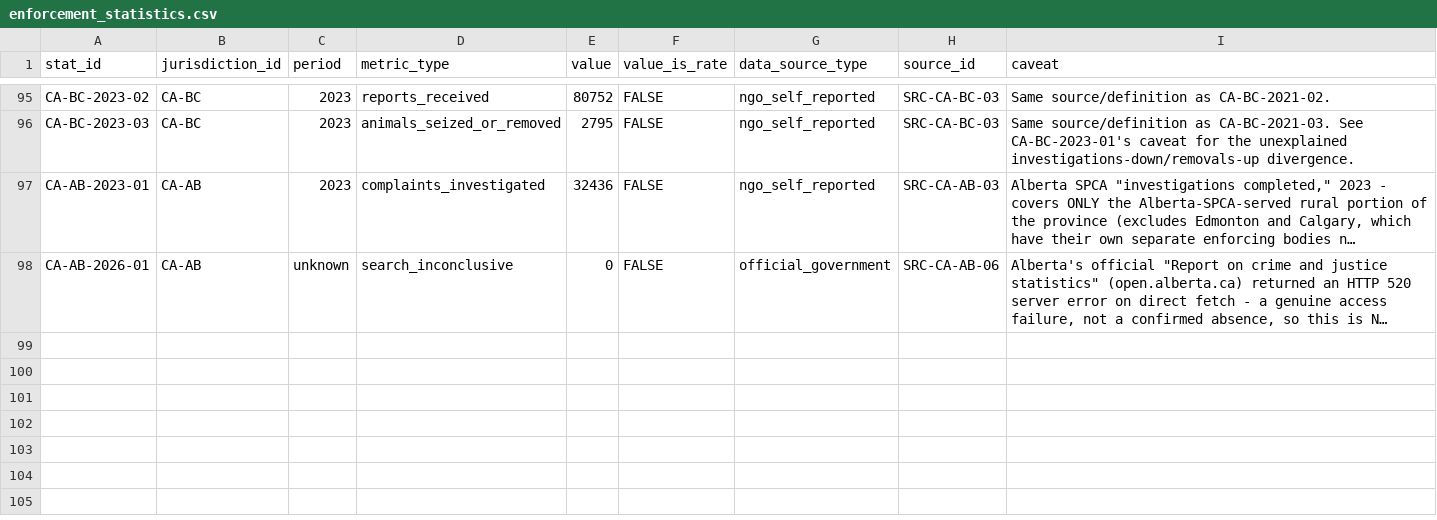
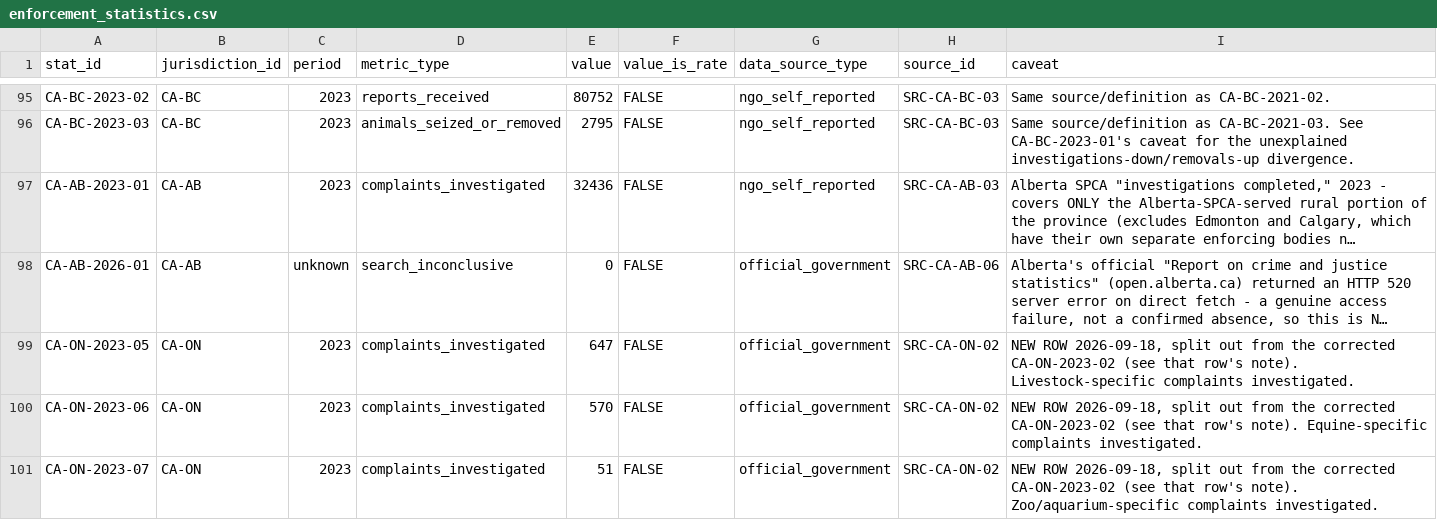
Before and after one commit to nanyi-deng/apld, a CSV file: data/enforcement_statistics.csv, drawn as a sheet; only a part is shown, gaps mark what is left out; long unchanged cells end in …; the diff covers the shown part only; the diff names each change by its address in the sheet, - before the commit and + after, or states it on an @@ line.

```diff
--- a/data/enforcement_statistics.csv
+++ b/data/enforcement_statistics.csv
+row 99: CA-ON-2023-05 | CA-ON | 2023 | complaints_investigated | 647 | FALSE | official_government | SRC-CA-ON-02 | NEW ROW 2026-09-18, split out from the corrected CA-ON-2023-02 (see that row's note). Livestock-specific complaints investigated.
+row 100: CA-ON-2023-06 | CA-ON | 2023 | complaints_investigated | 570 | FALSE | official_government | SRC-CA-ON-02 | NEW ROW 2026-09-18, split out from the corrected CA-ON-2023-02 (see that row's note). Equine-specific complaints investigated.
+row 101: CA-ON-2023-07 | CA-ON | 2023 | complaints_investigated | 51 | FALSE | official_government | SRC-CA-ON-02 | NEW ROW 2026-09-18, split out from the corrected CA-ON-2023-02 (see that row's note). Zoo/aquarium-specific complaints investigated.
```
Also changed, not shown: 3 added rows and 6 edited cells elsewhere in this file, data/amendments.csv, data/legal_instruments.csv, 3 other files.
